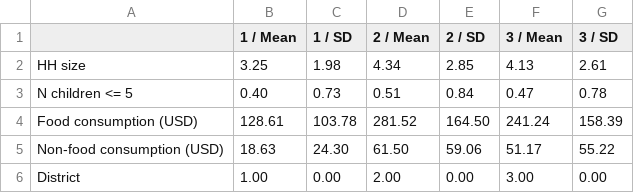
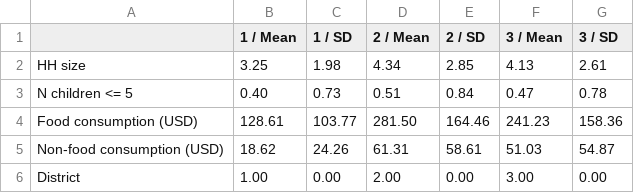
Before and after one commit to gtonutti/rrf24_github_gt, a CSV file: R/Outputs/summary_table.csv, drawn as a sheet.

```diff
--- a/R/Outputs/summary_table.csv
+++ b/R/Outputs/summary_table.csv
@@ -3,4 +3,4 @@
 "N children <= 5","0.40","0.73","0.51","0.84","0.47","0.78"
-"Food consumption (USD)","128.61","103.78","281.52","164.50","241.24","158.39"
-"Non-food consumption (USD)","18.63","24.30","61.50","59.06","51.17","55.22"
+"Food consumption (USD)","128.61","103.77","281.50","164.46","241.23","158.36"
+"Non-food consumption (USD)","18.62","24.26","61.31","58.61","51.03","54.87"
 "District","1.00","0.00","2.00","0.00","3.00","0.00"
```
Also changed, not shown: R/Outputs/balance_table.csv, 6 other files.
